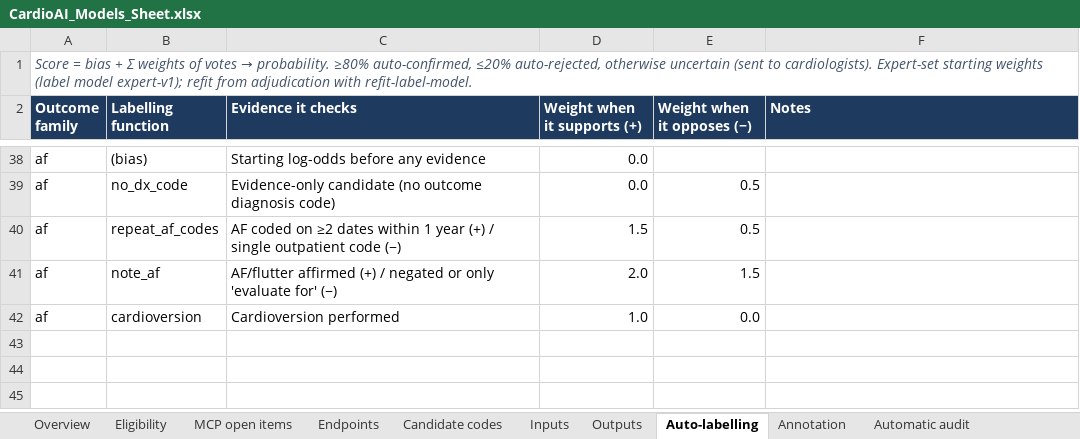
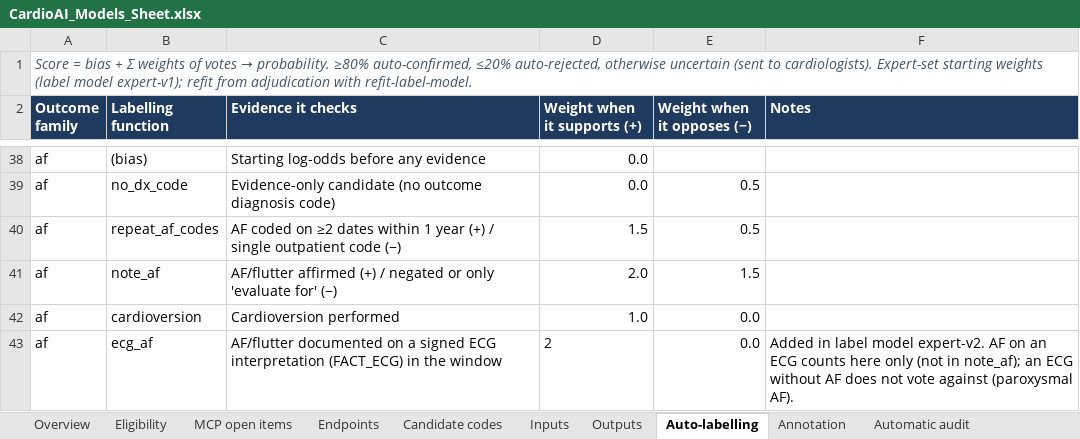
Before and after one commit to cardioailive1/ai_powered_cvdrisk_cal, an Excel workbook: docs/CardioAI_Models_Sheet.xlsx, sheet Auto-labelling, drawn as a sheet; only a part is shown, gaps mark what is left out; values as stored, in another font and other column widths than the file's, no borders; the diff names each change by its address in the sheet, - before the commit and + after, or states it on an @@ line.

```diff
--- a/docs/CardioAI_Models_Sheet.xlsx (sheet Auto-labelling)
+++ b/docs/CardioAI_Models_Sheet.xlsx (sheet Auto-labelling)
+row 43: af | ecg_af | AF/flutter documented on a signed ECG interpretation (FACT_ECG) in the window | 2 | 0.0 | Added in label model expert-v2. AF on an ECG counts here only (not in note_af); an ECG without AF does not vote against (paroxysmal AF).
```
Also changed, not shown: docs/CardioAI_MCP_Import_List.xlsx, 10 other files.
